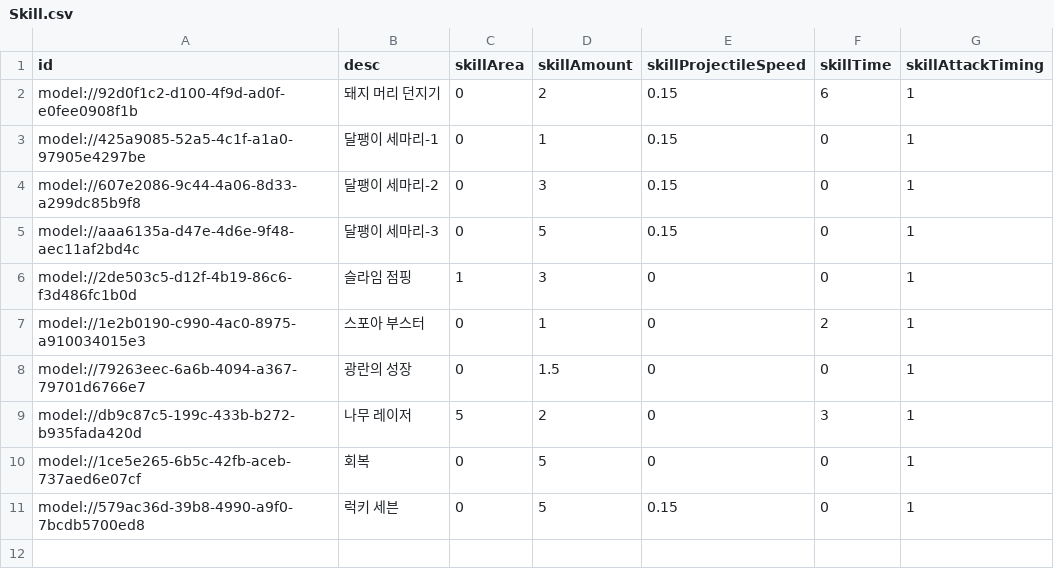
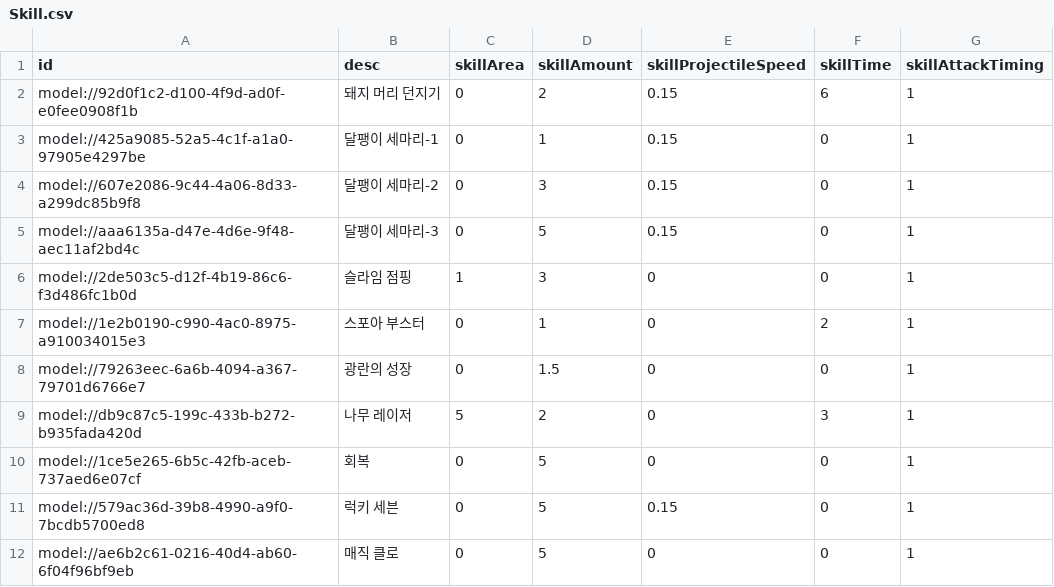
Before and after one commit to treenod-joshua/MapleWorlds, a CSV file: RootDesk/MyDesk/DataSets/Skill.csv, drawn as a sheet; the diff names each change by its address in the sheet, - before the commit and + after, or states it on an @@ line.

```diff
--- a/RootDesk/MyDesk/DataSets/Skill.csv
+++ b/RootDesk/MyDesk/DataSets/Skill.csv
+row 12: model://ae6b2c61-0216-40d4-ab60-6f04f96bf9eb | 매직 클로 | 0 | 5 | 0 | 0 | 1
```
Also changed, not shown: RootDesk/MyDesk/DataSets/Unit.csv, RootDesk/MyDesk/MotionPackage/MotionData.csv, 5 other files.
